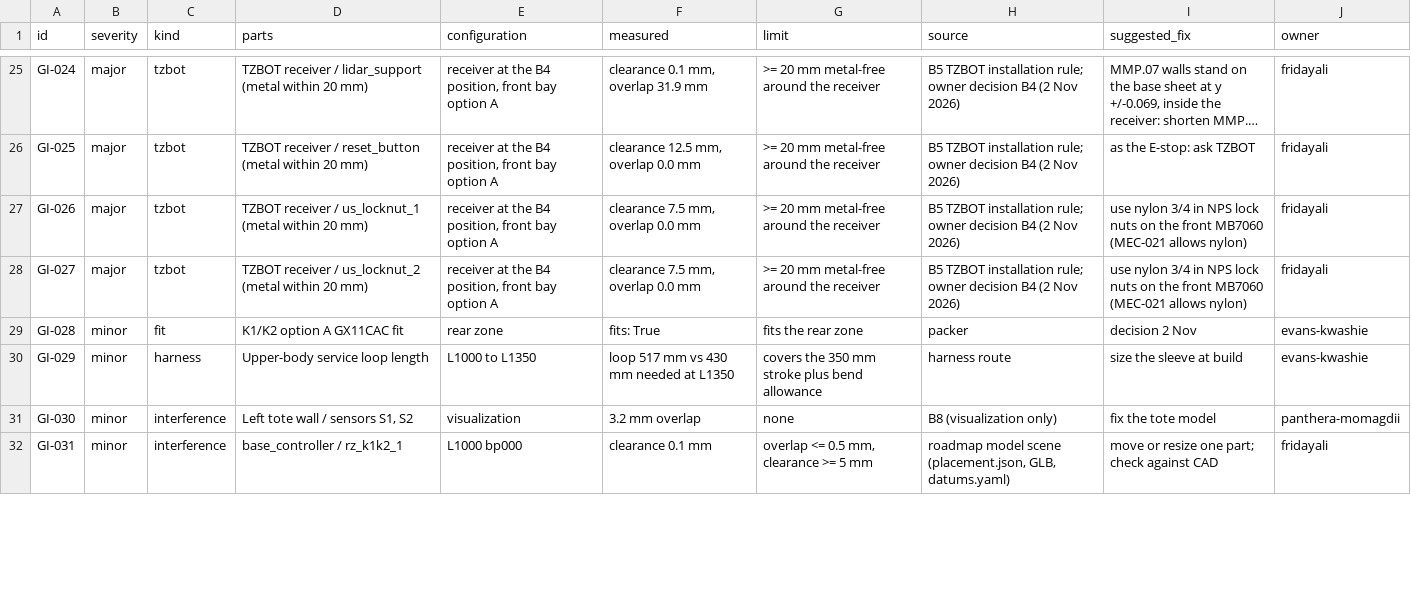
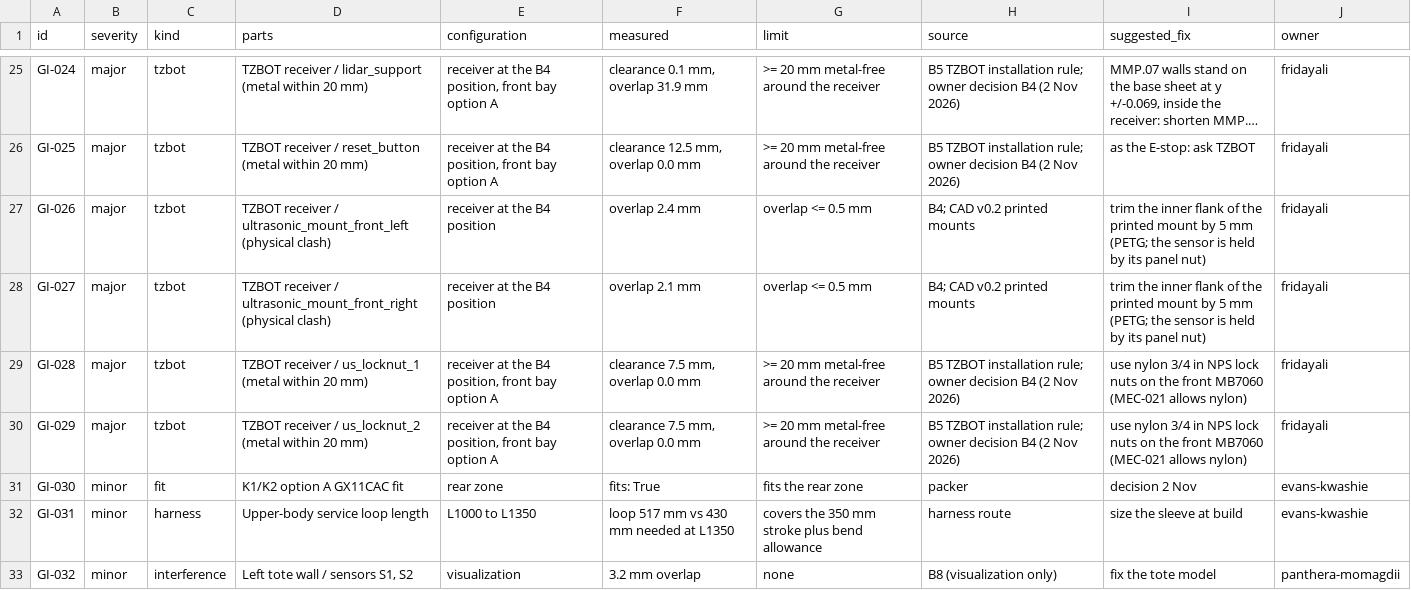
Before and after one commit to openAMRobot/openamrobot-docs, a CSV file: docs/assets/roadmap/model/geometry_issues.csv, drawn as a sheet; only a part is shown, gaps mark what is left out; long unchanged cells end in …; removed rows and columns are numbered as before the commit, all else as after; the diff covers the shown part only; the diff names each change by its address in the sheet, - before the commit and + after, or states it on an @@ line.

```diff
--- a/docs/assets/roadmap/model/geometry_issues.csv
+++ b/docs/assets/roadmap/model/geometry_issues.csv
-D27 (parts): …receiver / us_locknut_1 (metal within 20 mm)
+D27 (parts): …receiver / ultrasonic_mount_front_left (physical clash)
-E27:E28 (configuration): receiver at the B4 position, front bay option A
+E27:E28 (configuration): receiver at the B4 position
-F27 (measured): clearance 7.5 mm, overlap 0.0 mm
+F27 (measured): overlap 2.4 mm
-G27:G28 (limit): >= 20 mm metal-free around the receiver
+G27:G28 (limit): overlap <= 0.5 mm
-H27:H28 (source): B5 TZBOT installation rule; owner decision B4 (2 Nov 2026)
+H27:H28 (source): B4; CAD v0.2 printed mounts
-I27:I28 (suggested_fix): use nylon 3/4 in NPS lock nuts on the front MB7060 (MEC-021 allows nylon)
+I27:I28 (suggested_fix): trim the inner flank of the printed mount by 5 mm (PETG; the sensor is held by its panel nut)
-D28 (parts): …receiver / us_locknut_2 (metal within 20 mm)
+D28 (parts): …receiver / ultrasonic_mount_front_right (physical clash)
-F28 (measured): clearance 7.5 mm, overlap 0.0 mm
+F28 (measured): overlap 2.1 mm
+row 29: GI-028 | major | tzbot | TZBOT receiver / us_locknut_1 (metal within 20 mm) | receiver at the B4 position, front bay option A | clearance 7.5 mm, overlap 0.0 mm | >= 20 mm metal-free around the receiver | B5 TZBOT installation rule; owner decision B4 (2 Nov 2026) | use nylon 3/4 in NPS lock nuts on the front MB7060 (MEC-021 allows nylon) | fridayali
+row 30: GI-029 | major | tzbot | TZBOT receiver / us_locknut_2 (metal within 20 mm) | receiver at the B4 position, front bay option A | clearance 7.5 mm, overlap 0.0 mm | >= 20 mm metal-free around the receiver | B5 TZBOT installation rule; owner decision B4 (2 Nov 2026) | use nylon 3/4 in NPS lock nuts on the front MB7060 (MEC-021 allows nylon) | fridayali
-A31 (id): GI-028
+A31 (id): GI-030
-A32 (id): GI-029
+A32 (id): GI-031
-A33 (id): GI-030
+A33 (id): GI-032
-row 32: GI-031 | minor | interference | base_controller / rz_k1k2_1 | L1000 bp000 | clearance 0.1 mm | overlap <= 0.5 mm, clearance >= 5 mm | roadmap model scene (placement.json, GLB, datums.yaml) | move or resize one part; check against CAD | fridayali
```
Also changed, not shown: 2 added rows, 1 removed row and 48 edited cells elsewhere in this file, 44 other files.
